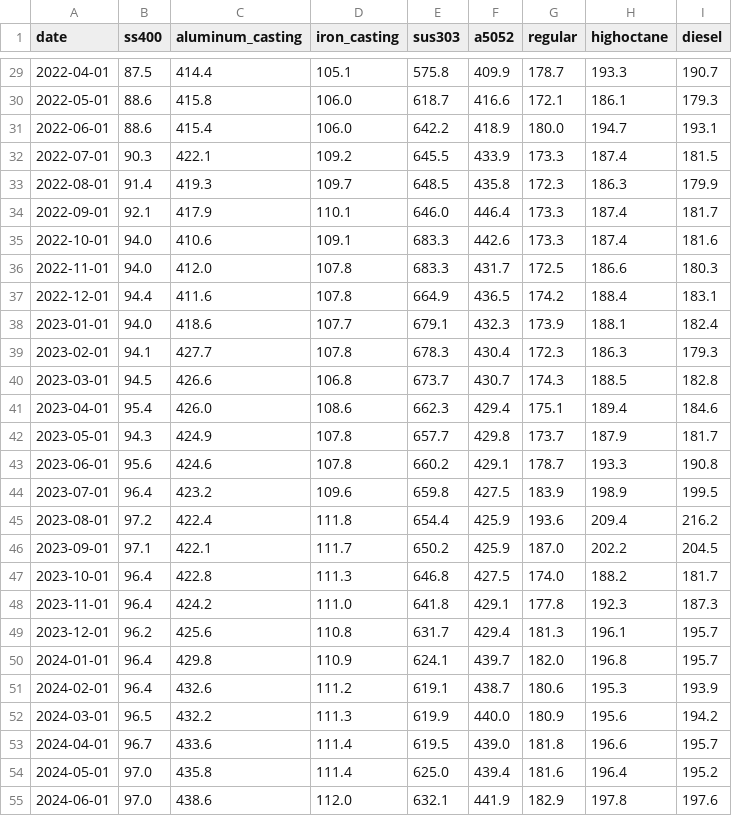
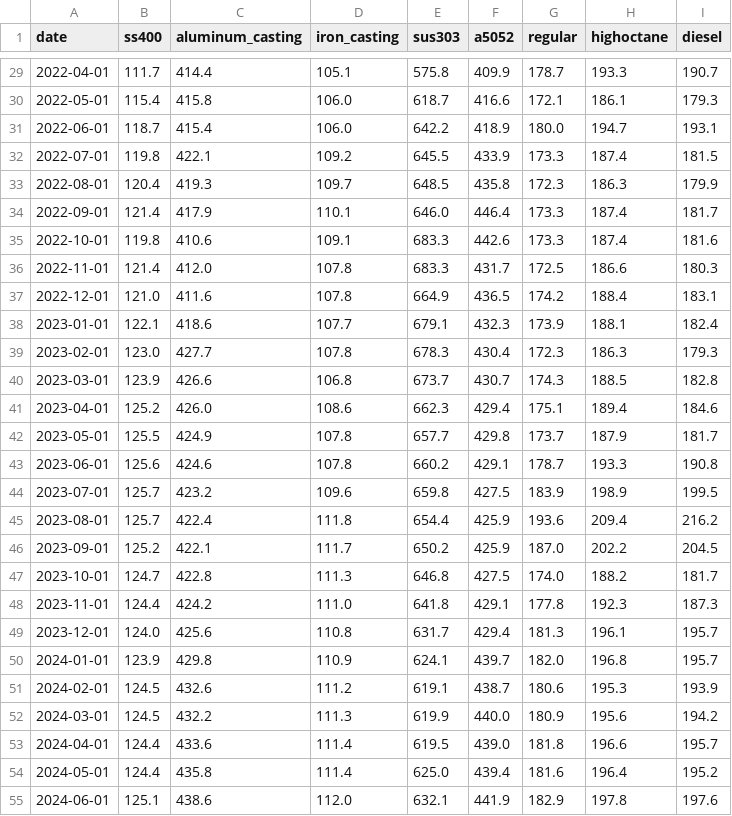
Before and after one commit to TAppy-1413/price-tracker, a CSV file: data/materials.csv, drawn as a sheet; only a part is shown, gaps mark what is left out; the diff covers the shown part only.

```diff
--- a/data/materials.csv
+++ b/data/materials.csv
@@ -29,27 +29,27 @@ date,ss400,aluminum_casting,iron_casting,sus303,a5052,regular,highoctane,diesel
-2022-04-01,87.5,414.4,105.1,575.8,409.9,178.7,193.3,190.7
-2022-05-01,88.6,415.8,106.0,618.7,416.6,172.1,186.1,179.3
-2022-06-01,88.6,415.4,106.0,642.2,418.9,180.0,194.7,193.1
-2022-07-01,90.3,422.1,109.2,645.5,433.9,173.3,187.4,181.5
-2022-08-01,91.4,419.3,109.7,648.5,435.8,172.3,186.3,179.9
-2022-09-01,92.1,417.9,110.1,646.0,446.4,173.3,187.4,181.7
-2022-10-01,94.0,410.6,109.1,683.3,442.6,173.3,187.4,181.6
-2022-11-01,94.0,412.0,107.8,683.3,431.7,172.5,186.6,180.3
-2022-12-01,94.4,411.6,107.8,664.9,436.5,174.2,188.4,183.1
-2023-01-01,94.0,418.6,107.7,679.1,432.3,173.9,188.1,182.4
-2023-02-01,94.1,427.7,107.8,678.3,430.4,172.3,186.3,179.3
-2023-03-01,94.5,426.6,106.8,673.7,430.7,174.3,188.5,182.8
-2023-04-01,95.4,426.0,108.6,662.3,429.4,175.1,189.4,184.6
-2023-05-01,94.3,424.9,107.8,657.7,429.8,173.7,187.9,181.7
-2023-06-01,95.6,424.6,107.8,660.2,429.1,178.7,193.3,190.8
-2023-07-01,96.4,423.2,109.6,659.8,427.5,183.9,198.9,199.5
-2023-08-01,97.2,422.4,111.8,654.4,425.9,193.6,209.4,216.2
-2023-09-01,97.1,422.1,111.7,650.2,425.9,187.0,202.2,204.5
-2023-10-01,96.4,422.8,111.3,646.8,427.5,174.0,188.2,181.7
-2023-11-01,96.4,424.2,111.0,641.8,429.1,177.8,192.3,187.3
-2023-12-01,96.2,425.6,110.8,631.7,429.4,181.3,196.1,195.7
-2024-01-01,96.4,429.8,110.9,624.1,439.7,182.0,196.8,195.7
-2024-02-01,96.4,432.6,111.2,619.1,438.7,180.6,195.3,193.9
-2024-03-01,96.5,432.2,111.3,619.9,440.0,180.9,195.6,194.2
-2024-04-01,96.7,433.6,111.4,619.5,439.0,181.8,196.6,195.7
-2024-05-01,97.0,435.8,111.4,625.0,439.4,181.6,196.4,195.2
-2024-06-01,97.0,438.6,112.0,632.1,441.9,182.9,197.8,197.6
+2022-04-01,111.7,414.4,105.1,575.8,409.9,178.7,193.3,190.7
+2022-05-01,115.4,415.8,106.0,618.7,416.6,172.1,186.1,179.3
+2022-06-01,118.7,415.4,106.0,642.2,418.9,180.0,194.7,193.1
+2022-07-01,119.8,422.1,109.2,645.5,433.9,173.3,187.4,181.5
+2022-08-01,120.4,419.3,109.7,648.5,435.8,172.3,186.3,179.9
+2022-09-01,121.4,417.9,110.1,646.0,446.4,173.3,187.4,181.7
+2022-10-01,119.8,410.6,109.1,683.3,442.6,173.3,187.4,181.6
+2022-11-01,121.4,412.0,107.8,683.3,431.7,172.5,186.6,180.3
+2022-12-01,121.0,411.6,107.8,664.9,436.5,174.2,188.4,183.1
+2023-01-01,122.1,418.6,107.7,679.1,432.3,173.9,188.1,182.4
+2023-02-01,123.0,427.7,107.8,678.3,430.4,172.3,186.3,179.3
+2023-03-01,123.9,426.6,106.8,673.7,430.7,174.3,188.5,182.8
+2023-04-01,125.2,426.0,108.6,662.3,429.4,175.1,189.4,184.6
+2023-05-01,125.5,424.9,107.8,657.7,429.8,173.7,187.9,181.7
+2023-06-01,125.6,424.6,107.8,660.2,429.1,178.7,193.3,190.8
+2023-07-01,125.7,423.2,109.6,659.8,427.5,183.9,198.9,199.5
+2023-08-01,125.7,422.4,111.8,654.4,425.9,193.6,209.4,216.2
+2023-09-01,125.2,422.1,111.7,650.2,425.9,187.0,202.2,204.5
+2023-10-01,124.7,422.8,111.3,646.8,427.5,174.0,188.2,181.7
+2023-11-01,124.4,424.2,111.0,641.8,429.1,177.8,192.3,187.3
+2023-12-01,124.0,425.6,110.8,631.7,429.4,181.3,196.1,195.7
+2024-01-01,123.9,429.8,110.9,624.1,439.7,182.0,196.8,195.7
+2024-02-01,124.5,432.6,111.2,619.1,438.7,180.6,195.3,193.9
+2024-03-01,124.5,432.2,111.3,619.9,440.0,180.9,195.6,194.2
+2024-04-01,124.4,433.6,111.4,619.5,439.0,181.8,196.6,195.7
+2024-05-01,124.4,435.8,111.4,625.0,439.4,181.6,196.4,195.2
+2024-06-01,125.1,438.6,112.0,632.1,441.9,182.9,197.8,197.6
```
Also changed, not shown: 47 edited cells elsewhere in this file, data/metals.csv, docs/data/materials.csv, 3 other files.
